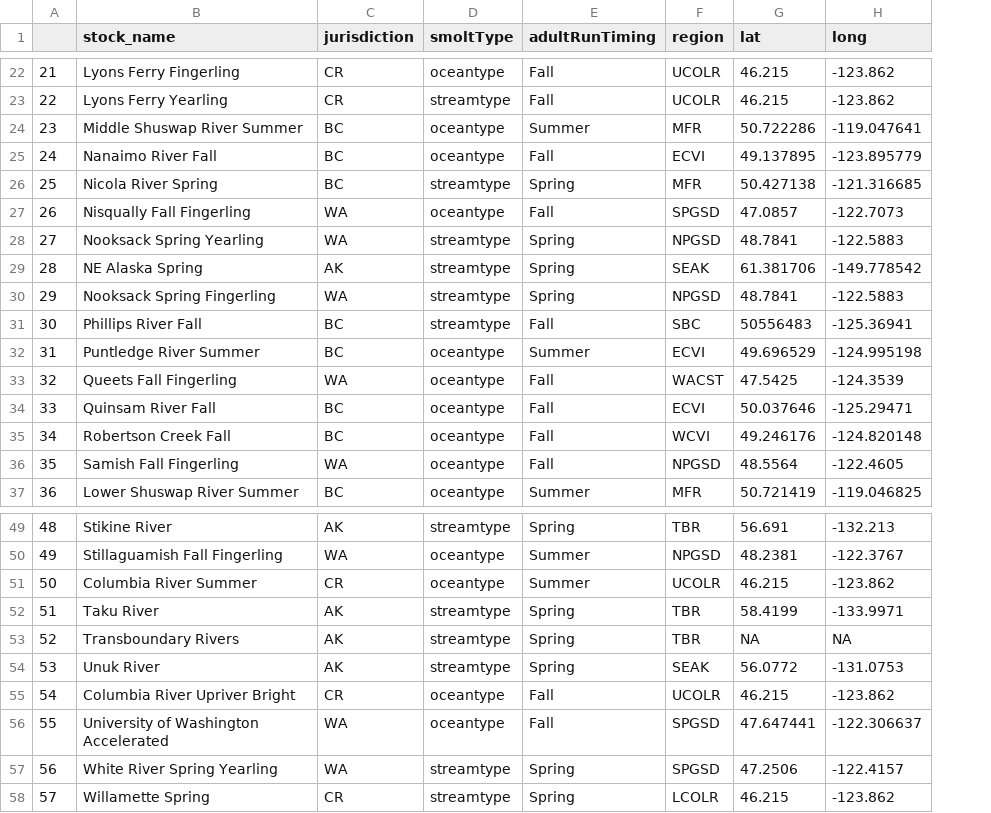
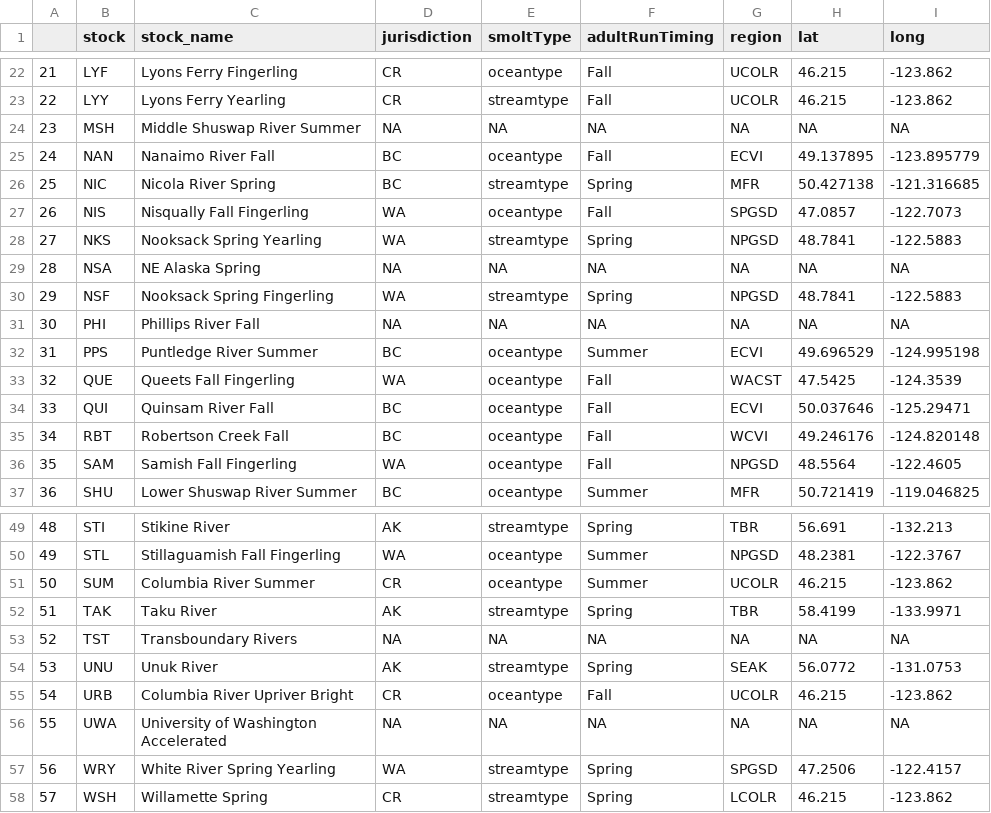
Before and after one commit to CamFreshwater/chinDyn, a CSV file: data/salmonData/metadata.csv, drawn as a sheet; only a part is shown, gaps mark what is left out; addresses are those after the commit; the diff covers the shown part only; the diff names each change by its address in the sheet, - before the commit and + after, or states it on an @@ line.

Commit message:
update cleaning script and stock ID metadata

```diff
--- a/data/salmonData/metadata.csv
+++ b/data/salmonData/metadata.csv
+column B (stock), rows 22-37: LYF | LYY | MSH | NAN | NIC | NIS | NKS | NSA | NSF | PHI | PPS | QUE | QUI | RBT | SAM | SHU; rows 49-58: STI | STL | SUM | TAK | TST | UNU | URB | UWA | WRY | WSH
-D24 (jurisdiction): BC
+D24 (jurisdiction): NA
-E24 (smoltType): oceantype
+E24 (smoltType): NA
-F24 (adultRunTiming): Summer
+F24 (adultRunTiming): NA
-G24 (region): MFR
+G24 (region): NA
-H24 (lat): 50.722286
+H24 (lat): NA
-I24 (long): -119.047641
+I24 (long): NA
-D29 (jurisdiction): AK
+D29 (jurisdiction): NA
-E29 (smoltType): streamtype
+E29 (smoltType): NA
-F29 (adultRunTiming): Spring
+F29 (adultRunTiming): NA
-G29 (region): SEAK
+G29 (region): NA
-H29 (lat): 61.381706
+H29 (lat): NA
-I29 (long): -149.778542
+I29 (long): NA
-D31 (jurisdiction): BC
+D31 (jurisdiction): NA
-E31 (smoltType): streamtype
+E31 (smoltType): NA
-F31 (adultRunTiming): Fall
+F31 (adultRunTiming): NA
-G31 (region): SBC
+G31 (region): NA
-H31 (lat): 50556483
+H31 (lat): NA
-I31 (long): -125.36941
+I31 (long): NA
-D53 (jurisdiction): AK
+D53 (jurisdiction): NA
-E53 (smoltType): streamtype
+E53 (smoltType): NA
-F53 (adultRunTiming): Spring
+F53 (adultRunTiming): NA
-G53 (region): TBR
+G53 (region): NA
-D56 (jurisdiction): WA
+D56 (jurisdiction): NA
-E56 (smoltType): oceantype
+E56 (smoltType): NA
-F56 (adultRunTiming): Fall
+F56 (adultRunTiming): NA
-G56 (region): SPGSD
+G56 (region): NA
-H56 (lat): 47.647441
+H56 (lat): NA
-I56 (long): -122.306637
+I56 (long): NA
```
Also changed, not shown: 30 edited cells elsewhere in this file, data/salmonData/metadata_clean.csv, 2 other files.
